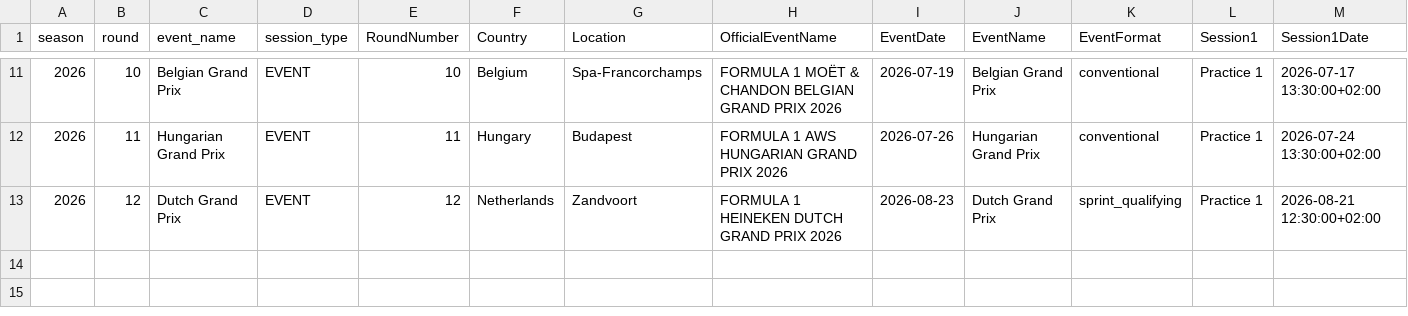
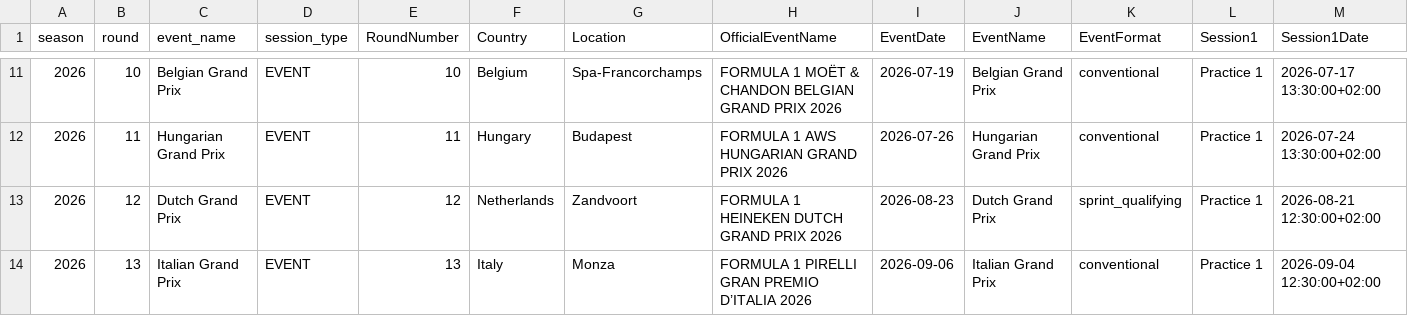
Before and after one commit to ArmanAhmed00/F1_Prediction, a CSV file: data/raw/schedule.csv, drawn as a sheet; only a part is shown, gaps mark what is left out; rows hold the shown columns only; the diff names each change by its address in the sheet, - before the commit and + after, or states it on an @@ line.

```diff
--- a/data/raw/schedule.csv
+++ b/data/raw/schedule.csv
+row 14: 2026 | 13 | Italian Grand Prix | EVENT | 13 | Italy | Monza | FORMULA 1 PIRELLI GRAN PREMIO D’ITALIA 2026 | 2026-09-06 | Italian Grand Prix | conventional | Practice 1 | 2026-09-04 12:30:00+02:00
```
Also changed, not shown: reports/backtest_folds.csv, reports/calibration.csv, 55 other files.
